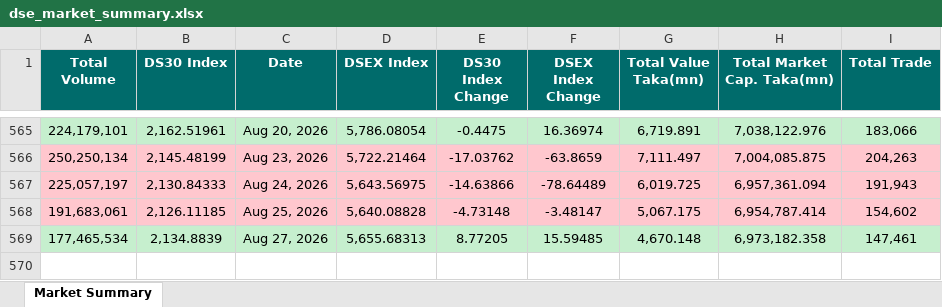
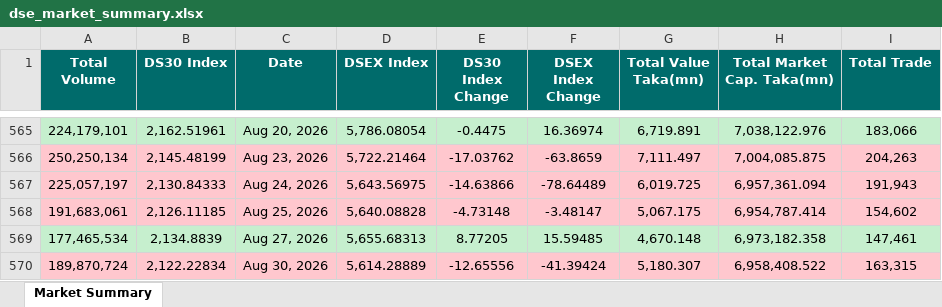
Before and after one commit to niaz86/DSE, an Excel workbook: dse_market_summary.xlsx, sheet Market Summary, drawn as a sheet; only a part is shown, gaps mark what is left out; values as stored, in another font and other column widths than the file's, no borders; the diff names each change by its address in the sheet, - before the commit and + after, or states it on an @@ line.

```diff
--- a/dse_market_summary.xlsx (sheet Market Summary)
+++ b/dse_market_summary.xlsx (sheet Market Summary)
+row 570: 189,870,724 | 2,122.22834 | Aug 30, 2026 | 5,614.28889 | -12.65556 | -41.39424 | 5,180.307 | 6,958,408.522 | 163,315
```
